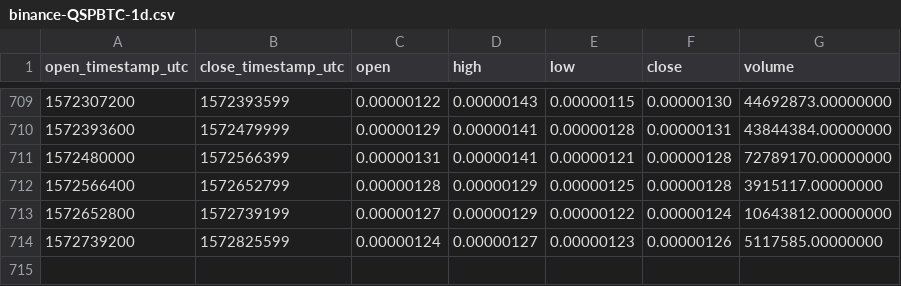
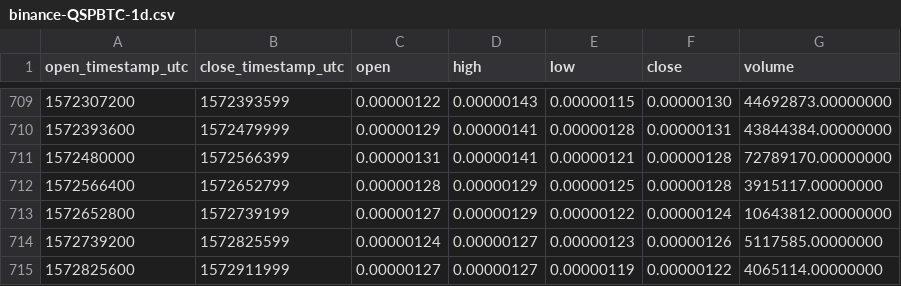
Before and after one commit to cryptobigbro/binance-QSPBTC, a CSV file: binance-QSPBTC-1d.csv, drawn as a sheet; only a part is shown, gaps mark what is left out; the diff names each change by its address in the sheet, - before the commit and + after, or states it on an @@ line.

Commit message:
Update OHLCV data.

```diff
--- a/binance-QSPBTC-1d.csv
+++ b/binance-QSPBTC-1d.csv
+row 715: 1572825600 | 1572911999 | 0.00000127 | 0.00000127 | 0.00000119 | 0.00000122 | 4065114.00000000
```
Also changed, not shown: 1 other file.
